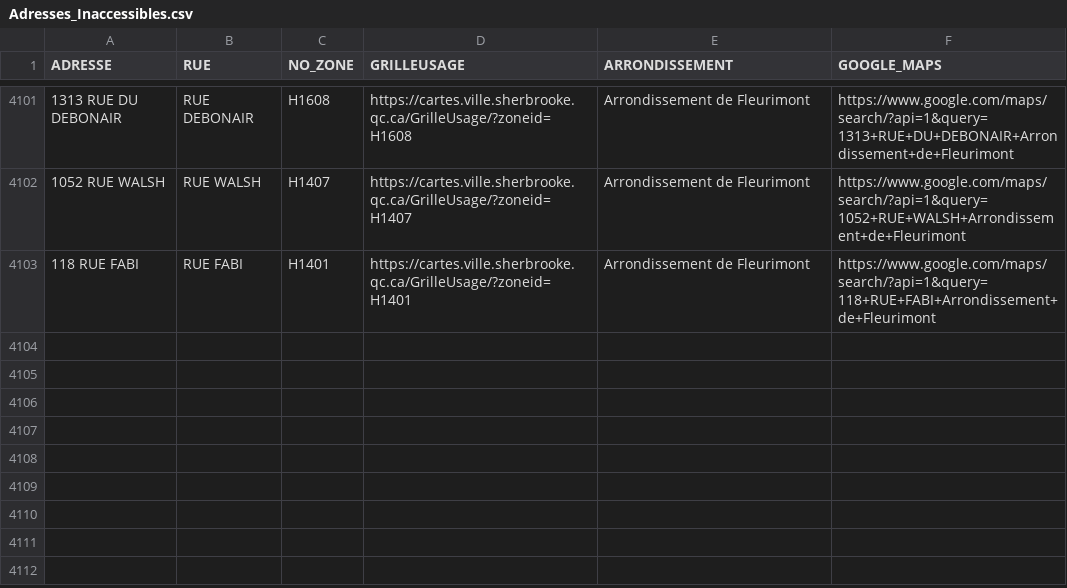
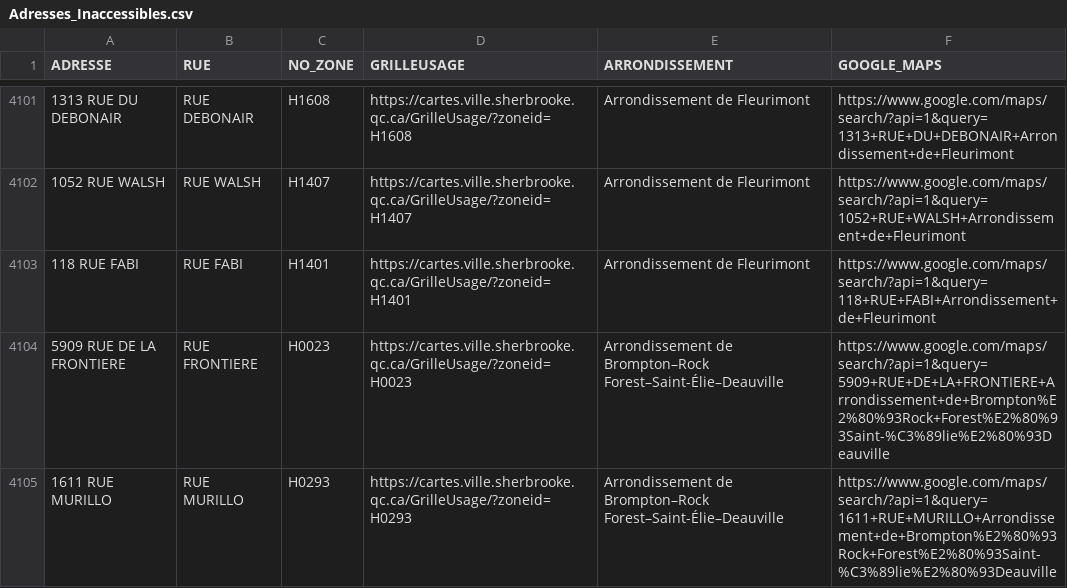
Before and after one commit to KBAILEY90/Prospection, a CSV file: data/Adresses_Inaccessibles.csv, drawn as a sheet; only a part is shown, gaps mark what is left out.

```diff
--- a/data/Adresses_Inaccessibles.csv
+++ b/data/Adresses_Inaccessibles.csv
@@ -4103 +4103,3 @@
 118 RUE FABI,RUE FABI,H1401,https://cartes.ville.sherbrooke.qc.ca/GrilleUsage/?zoneid=H1401,Arrondissement de Fleurimont,https://www.google.com/maps/search/?api=1&query=118+RUE+FABI+Arrondissement+de+Fleurimont
+5909 RUE DE LA FRONTIERE,RUE FRONTIERE,H0023,https://cartes.ville.sherbrooke.qc.ca/GrilleUsage/?zoneid=H0023,Arrondissement de Brompton–Rock Forest–Saint-Élie–Deauville,https://www.google.com/maps/search/?api=1&query=5909+RUE+DE+LA+FRONTIERE+Arrondissement+de+Brompton%E2%80%93Rock+Forest%E2%80%93Saint-%C3%89lie%E2%80%93Deauville
+1611 RUE MURILLO,RUE MURILLO,H0293,https://cartes.ville.sherbrooke.qc.ca/GrilleUsage/?zoneid=H0293,Arrondissement de Brompton–Rock Forest–Saint-Élie–Deauville,https://www.google.com/maps/search/?api=1&query=1611+RUE+MURILLO+Arrondissement+de+Brompton%E2%80%93Rock+Forest%E2%80%93Saint-%C3%89lie%E2%80%93Deauville
```
Also changed, not shown: 1 other file.
